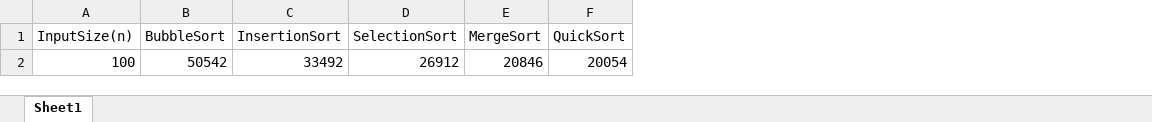
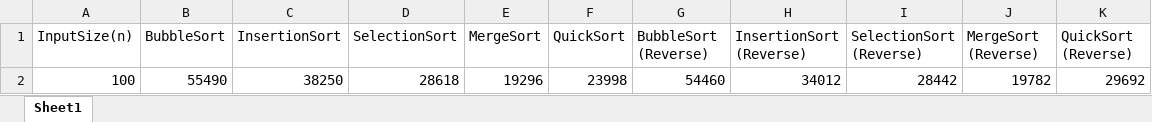
Before and after one commit to RiZuRuZ/Lab3-Sorting, an Excel workbook: excel/100(n)/AVG_Sort_Dataset.xlsx, sheet Sheet1, drawn as a sheet; values as stored, in another font and other column widths than the file's, no borders; removed rows and columns are numbered as before the commit, all else as after; the diff names each change by its address in the sheet, - before the commit and + after, or states it on an @@ line.

```diff
--- a/excel/100(n)/AVG_Sort_Dataset.xlsx (sheet Sheet1)
+++ b/excel/100(n)/AVG_Sort_Dataset.xlsx (sheet Sheet1)
+column G (BubbleSort (Reverse)), empty
+column H (InsertionSort (Reverse)), empty
+column I (SelectionSort (Reverse)), empty
+column J (MergeSort (Reverse)), empty
+column K (QuickSort (Reverse)), empty
-row 2: 100 | 50542 | 33492 | 26912 | 20846 | 20054
+row 2: 100 | 55490 | 38250 | 28618 | 19296 | 23998 | 54460 | 34012 | 28442 | 19782 | 29692
```
Also changed, not shown: excel/100(n)/Random_Dataset.xlsx, excel/100(n)/ReverseSort_Dataset.xlsx, 11 other files.
